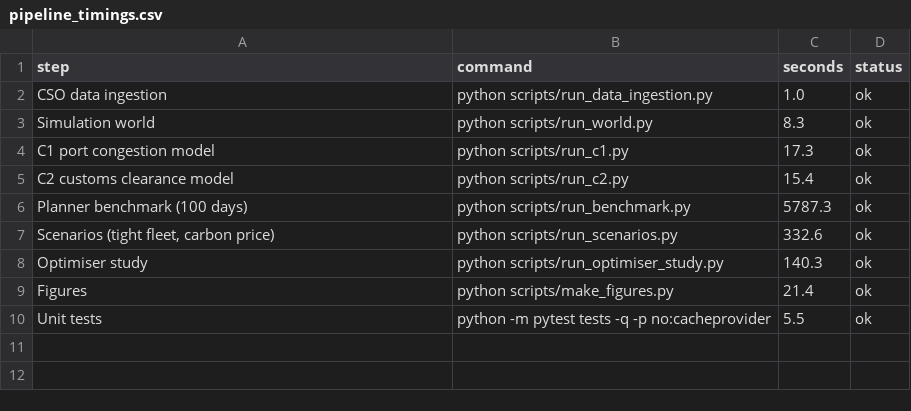
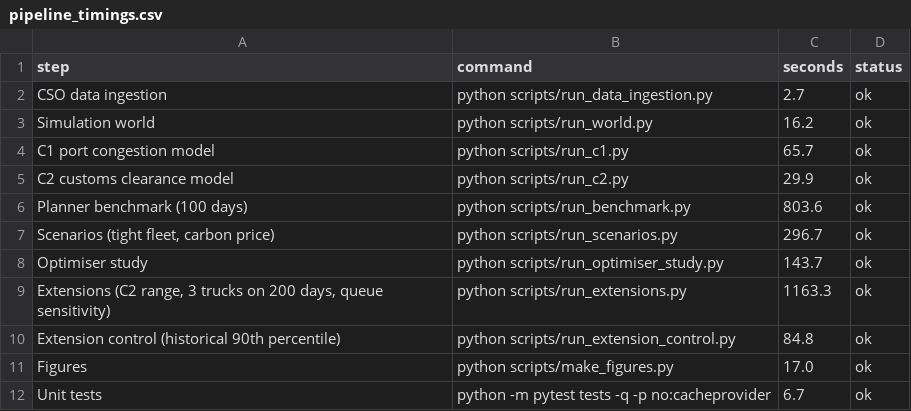
Before and after one commit to Rohit2426-bit/irishlogix, a CSV file: results/pipeline_timings.csv, drawn as a sheet.

Commit message:
Add Week 10 experiments to the one-command pipeline
- run_all.py now runs the extension tests and their control
- Full rebuild reproduced every result file; refreshed run times

```diff
--- a/results/pipeline_timings.csv
+++ b/results/pipeline_timings.csv
@@ -1,10 +1,12 @@
 step,command,seconds,status
-CSO data ingestion,python scripts/run_data_ingestion.py,1.0,ok
-Simulation world,python scripts/run_world.py,8.3,ok
-C1 port congestion model,python scripts/run_c1.py,17.3,ok
-C2 customs clearance model,python scripts/run_c2.py,15.4,ok
-Planner benchmark (100 days),python scripts/run_benchmark.py,5787.3,ok
-"Scenarios (tight fleet, carbon price)",python scripts/run_scenarios.py,332.6,ok
-Optimiser study,python scripts/run_optimiser_study.py,140.3,ok
-Figures,python scripts/make_figures.py,21.4,ok
-Unit tests,python -m pytest tests -q -p no:cacheprovider,5.5,ok
+CSO data ingestion,python scripts/run_data_ingestion.py,2.7,ok
+Simulation world,python scripts/run_world.py,16.2,ok
+C1 port congestion model,python scripts/run_c1.py,65.7,ok
+C2 customs clearance model,python scripts/run_c2.py,29.9,ok
+Planner benchmark (100 days),python scripts/run_benchmark.py,803.6,ok
+"Scenarios (tight fleet, carbon price)",python scripts/run_scenarios.py,296.7,ok
+Optimiser study,python scripts/run_optimiser_study.py,143.7,ok
+"Extensions (C2 range, 3 trucks on 200 days, queue sensitivity)",python scripts/run_extensions.py,1163.3,ok
+Extension control (historical 90th percentile),python scripts/run_extension_control.py,84.8,ok
+Figures,python scripts/make_figures.py,17.0,ok
+Unit tests,python -m pytest tests -q -p no:cacheprovider,6.7,ok
```
Also changed, not shown: results/optimiser/alternatives.csv, results/optimiser/convergence.csv, 2 other files.
